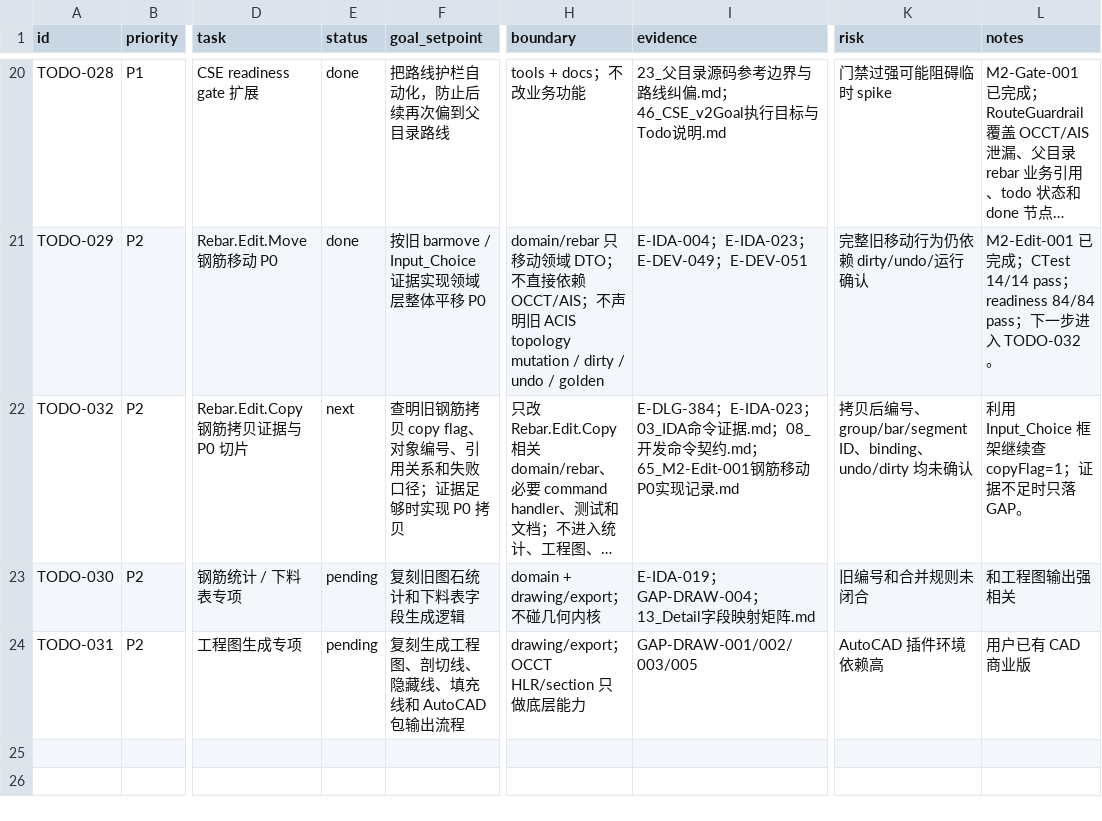
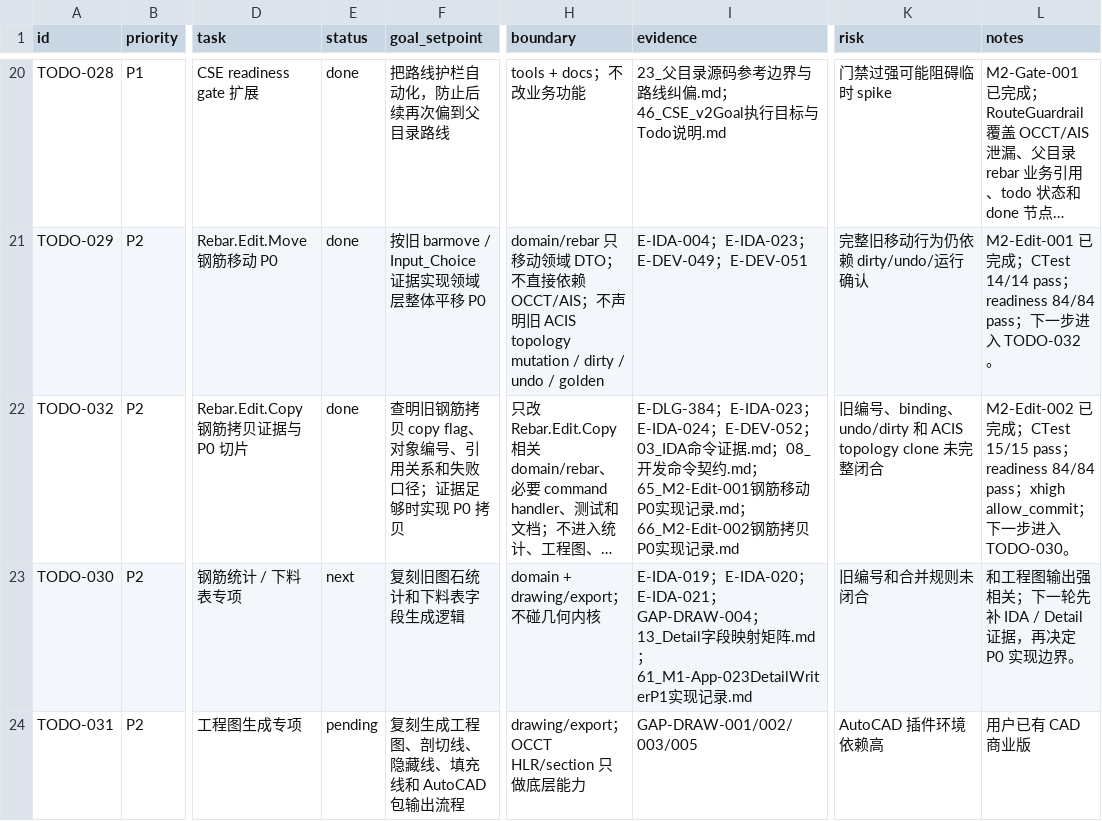
Before and after one commit to GHOSTAWOPS/TS-revers-eengineering, a CSV file: todo.csv, drawn as a sheet; only a part is shown, gaps mark what is left out; long unchanged cells end in …; the diff names each change by its address in the sheet, - before the commit and + after, or states it on an @@ line.

Commit message:
feat(rebar): add copy command P0

```diff
--- a/todo.csv
+++ b/todo.csv
-E22 (status): next
+E22 (status): done
-I22 (evidence): E-DLG-384；E-IDA-023；03_IDA命令证据.md；08_开发命令契约.md；65_M2-Edit-001钢筋移动P0实现记…
+I22 (evidence): E-DLG-384；E-IDA-023；E-IDA-024；E-DEV-052；03_IDA命令证据.md；08_开发命令契约.md；65_M2-Edit-001钢筋移动P0实现记录.md；66_M2-Edit-002钢筋拷贝P0实现记…
-K22 (risk): 拷贝后编号、group/bar/segment ID、binding、undo/dirty 均未确认
+K22 (risk): 旧编号、binding、undo/dirty 和 ACIS topology clone 未完整闭合
-L22 (notes): 利用 Input_Choice 框架继续查 copyFlag=1；证据不足时只落 GAP。
+L22 (notes): M2-Edit-002 已完成；CTest 15/15 pass；readiness 84/84 pass；xhigh allow_commit；下一步进入 TODO-030。
-E23 (status): pending
+E23 (status): next
-I23 (evidence): E-IDA-019；GAP-DRAW-004；13_Detail字段映射矩阵.md
+I23 (evidence): E-IDA-019；E-IDA-020；E-IDA-021；GAP-DRAW-004；13_Detail字段映射矩阵.md；61_M1-App-023DetailWriterP1实现记录.md
-L23 (notes): 和工程图输出强相关
+L23 (notes): 和工程图输出强相关；下一轮先补 IDA / Detail 证据，再决定 P0 实现边界。
```
Also changed, not shown: 13 other files.
